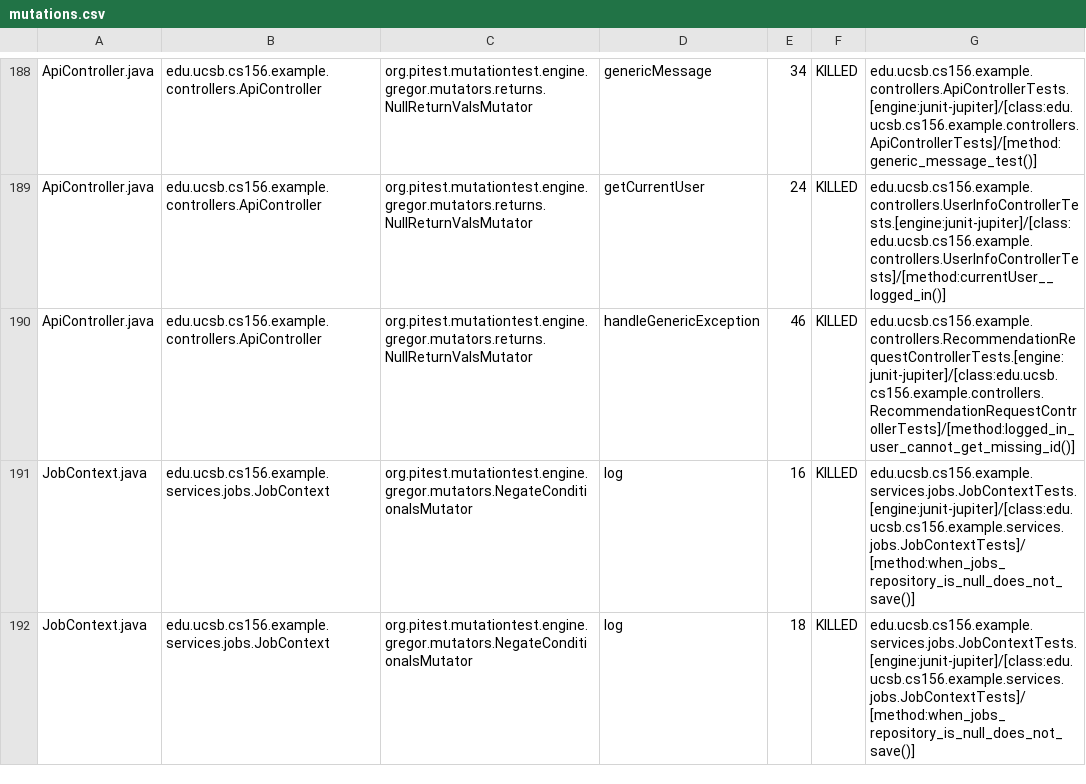
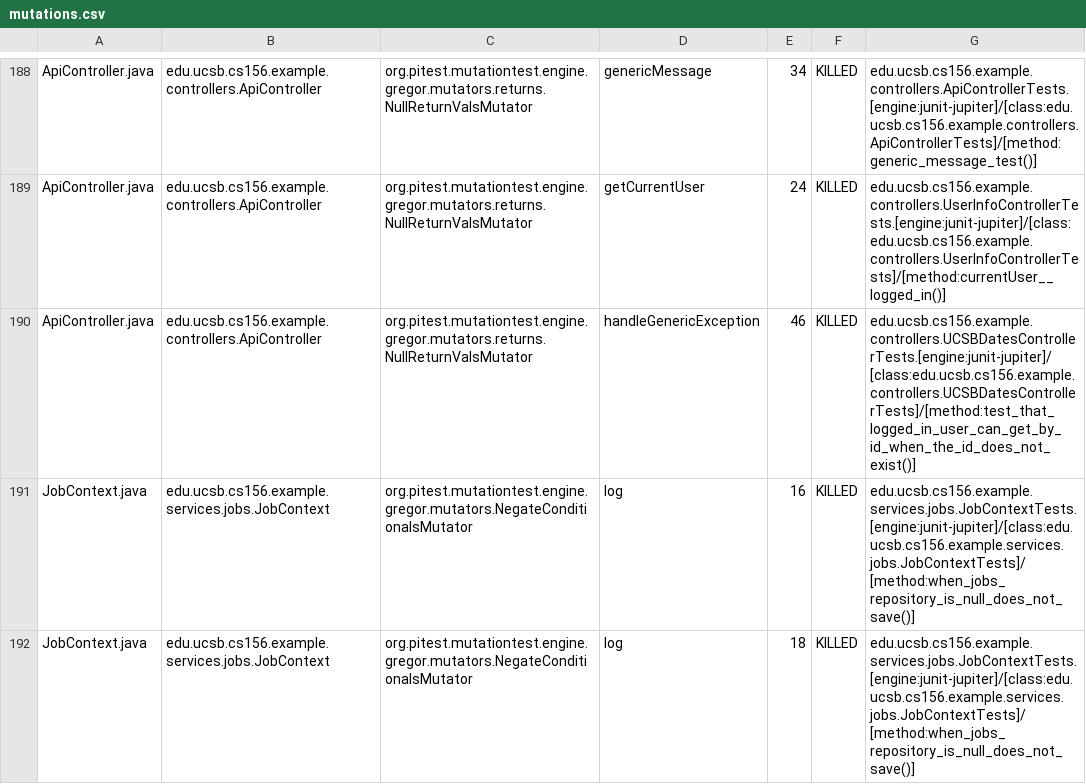
Before and after one commit to ucsb-cs156-f26/team02-f26-01, a CSV file: pitest/mutations.csv, drawn as a sheet; only a part is shown, gaps mark what is left out.

Commit message:
Deploying to gh-pages from @ ucsb-cs156-f26/team02-f26-01@382f6fb5e729db2145aded0b18332f2f63e59d12 🚀

```diff
--- a/pitest/mutations.csv
+++ b/pitest/mutations.csv
@@ -189,3 +189,3 @@ ApiController.java,edu.ucsb.cs156.example.controllers.ApiController,org.pitest.m
 ApiController.java,edu.ucsb.cs156.example.controllers.ApiController,org.pitest.mutationtest.engine.gregor.mutators.returns.NullReturnValsMutator,getCurrentUser,24,KILLED,edu.ucsb.cs156.example.controllers.UserInfoControllerTests.[engine:junit-jupiter]/[class:edu.ucsb.cs156.example.controllers.UserInfoControllerTests]/[method:currentUser__logged_in()]
-ApiController.java,edu.ucsb.cs156.example.controllers.ApiController,org.pitest.mutationtest.engine.gregor.mutators.returns.NullReturnValsMutator,handleGenericException,46,KILLED,edu.ucsb.cs156.example.controllers.RecommendationRequestControllerTests.[engine:junit-jupiter]/[class:edu.ucsb.cs156.example.controllers.RecommendationRequestControllerTests]/[method:logged_in_user_cannot_get_missing_id()]
+ApiController.java,edu.ucsb.cs156.example.controllers.ApiController,org.pitest.mutationtest.engine.gregor.mutators.returns.NullReturnValsMutator,handleGenericException,46,KILLED,edu.ucsb.cs156.example.controllers.UCSBDatesControllerTests.[engine:junit-jupiter]/[class:edu.ucsb.cs156.example.controllers.UCSBDatesControllerTests]/[method:test_that_logged_in_user_can_get_by_id_when_the_id_does_not_exist()]
 JobContext.java,edu.ucsb.cs156.example.services.jobs.JobContext,org.pitest.mutationtest.engine.gregor.mutators.NegateConditionalsMutator,log,16,KILLED,edu.ucsb.cs156.example.services.jobs.JobContextTests.[engine:junit-jupiter]/[class:edu.ucsb.cs156.example.services.jobs.JobContextTests]/[method:when_jobs_repository_is_null_does_not_save()]
```
Also changed, not shown: 22 other files.
